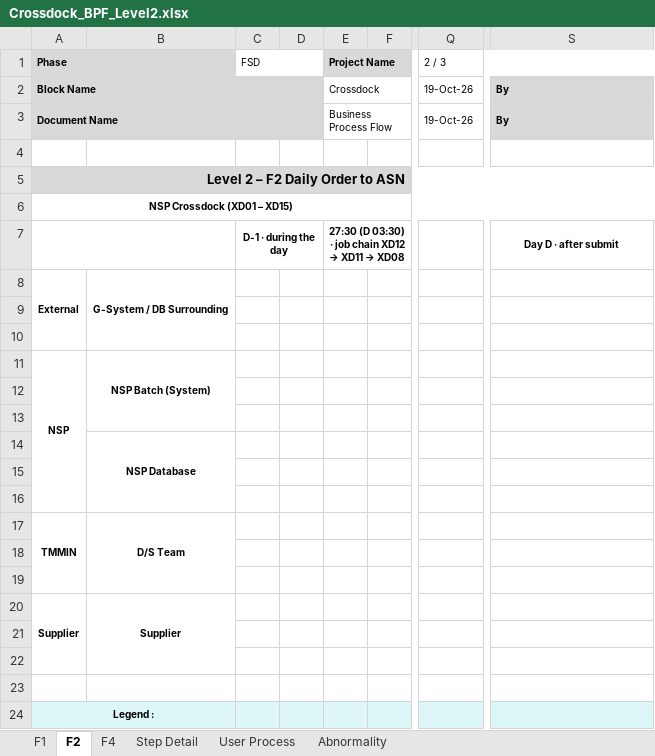
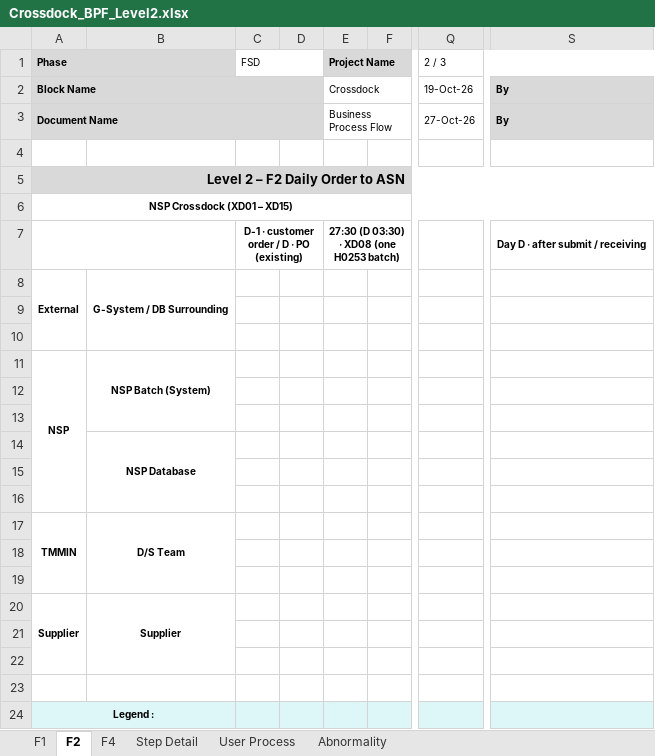
Before and after one commit to ivanrayhannn/crossdockpoc, an Excel workbook: deliverables/function_list_v2/bpf/Crossdock_BPF_Level2.xlsx, sheet F2, drawn as a sheet; only a part is shown, gaps mark what is left out; values as stored, in another font and other column widths than the file's, no borders; charts and pictures not drawn; the diff names each change by its address in the sheet, - before the commit and + after, or states it on an @@ line.

```diff
--- a/deliverables/function_list_v2/bpf/Crossdock_BPF_Level2.xlsx (sheet F2)
+++ b/deliverables/function_list_v2/bpf/Crossdock_BPF_Level2.xlsx (sheet F2)
-Q3 (2 / 3): 19-Oct-26
+Q3 (2 / 3): 27-Oct-26
-C7 (FSD): D-1 · during the day
+C7 (FSD): D-1 · customer order / D · PO (existing)
@@ E7 (Project Name): 27:30 (D 03:30) · job chain XD12 → XD11 → XD08 → 27:30 (D 03:30) · XD08 (one H0253 batch) @@
-S7: Day D · after submit
+S7: Day D · after submit / receiving
```
Also changed, not shown: charts or pictures, 2 other files.
